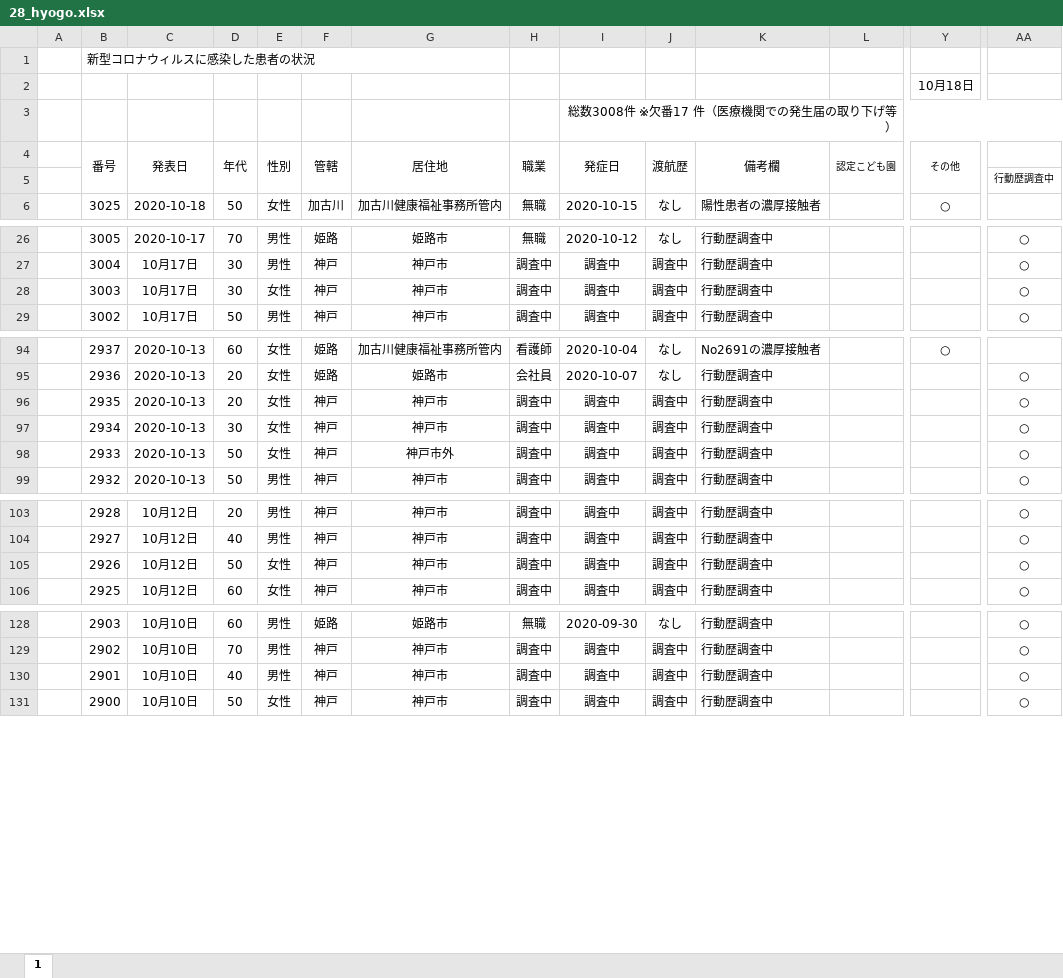
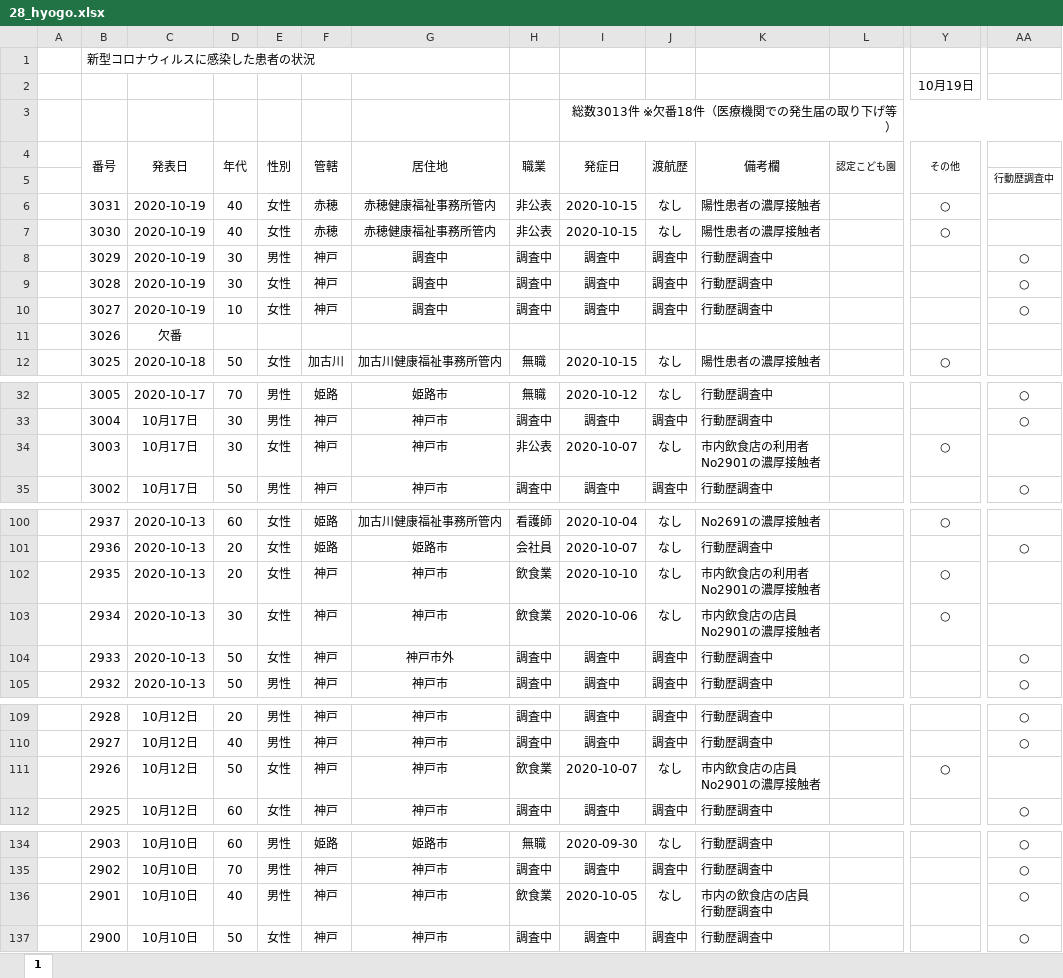
Before and after one commit to CalicoKater/covid-19, an Excel workbook: work/28_hyogo.xlsx, sheet 1, drawn as a sheet; only a part is shown, gaps mark what is left out; values as stored, in another font and other column widths than the file's, no borders; conditional formats not drawn; addresses are those after the commit; rows hold the shown columns only; ↵ is a line break in a cell; the diff covers the shown part only; the diff names each change by its address in the sheet, - before the commit and + after, or states it on an @@ line.

```diff
--- a/work/28_hyogo.xlsx (sheet 1)
+++ b/work/28_hyogo.xlsx (sheet 1)
-Y2 (その他): 10月18日
+Y2 (その他): 10月19日
-I3 (発症日): 総数3008件 ※欠番17 件（医療機関での発生届の取り下げ等）
+I3 (発症日): 総数3013件 ※欠番18件（医療機関での発生届の取り下げ等）
+row 6:  | 3031 | 2020-10-19 | 40 | 女性 | 赤穂 | 赤穂健康福祉事務所管内 | 非公表 | 2020-10-15 | なし | 陽性患者の濃厚接触者 |  | ○
+row 7:  | 3030 | 2020-10-19 | 40 | 女性 | 赤穂 | 赤穂健康福祉事務所管内 | 非公表 | 2020-10-15 | なし | 陽性患者の濃厚接触者 |  | ○
+row 8:  | 3029 | 2020-10-19 | 30 | 男性 | 神戸 | 調査中 | 調査中 | 調査中 | 調査中 | 行動歴調査中 |  |  | ○
+row 9:  | 3028 | 2020-10-19 | 30 | 女性 | 神戸 | 調査中 | 調査中 | 調査中 | 調査中 | 行動歴調査中 |  |  | ○
+row 10:  | 3027 | 2020-10-19 | 10 | 女性 | 神戸 | 調査中 | 調査中 | 調査中 | 調査中 | 行動歴調査中 |  |  | ○
+row 11:  | 3026 | 欠番
-H34 (職業): 調査中
+H34 (職業): 非公表
-I34 (発症日): 調査中
+I34 (発症日): 2020-10-07
-J34 (渡航歴): 調査中
+J34 (渡航歴): なし
-K34 (備考欄): 行動歴調査中
+K34 (備考欄): 市内飲食店の利用者 ↵ No2901の濃厚接触者
-Y34 (その他): (empty)
+Y34 (その他): ○
-AA34: ○
+AA34: (empty)
-H102:H103 (職業): 調査中
+H102:H103 (職業): 飲食業
-I102 (発症日): 調査中
+I102 (発症日): 2020-10-10
-J102:J103 (渡航歴): 調査中
+J102:J103 (渡航歴): なし
-K102 (備考欄): 行動歴調査中
+K102 (備考欄): 市内飲食店の利用者 ↵ No2901の濃厚接触者
-Y102:Y103 (その他): (empty)
+Y102:Y103 (その他): ○
-AA102:AA103: ○
+AA102:AA103: (empty)
-I103 (発症日): 調査中
+I103 (発症日): 2020-10-06
-K103 (備考欄): 行動歴調査中
+K103 (備考欄): 市内飲食店の店員 ↵ No2901の濃厚接触者
-H111 (職業): 調査中
+H111 (職業): 飲食業
-I111 (発症日): 調査中
+I111 (発症日): 2020-10-07
-J111 (渡航歴): 調査中
+J111 (渡航歴): なし
-K111 (備考欄): 行動歴調査中
+K111 (備考欄): 市内飲食店の店員 ↵ No2901の濃厚接触者
-Y111 (その他): (empty)
+Y111 (その他): ○
-AA111: ○
+AA111: (empty)
-H136 (職業): 調査中
+H136 (職業): 飲食業
-I136 (発症日): 調査中
+I136 (発症日): 2020-10-05
-J136 (渡航歴): 調査中
+J136 (渡航歴): なし
-K136 (備考欄): 行動歴調査中
+K136 (備考欄): 市内の飲食店の店員 ↵ 行動歴調査中
```
Also changed, not shown: 2 edited cells elsewhere in this sheet, formulas that keep their value, work/27_osaka.xlsx, work/29_nara.xlsx, 55 other files.
